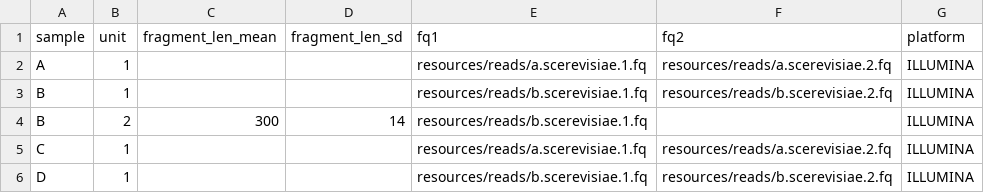
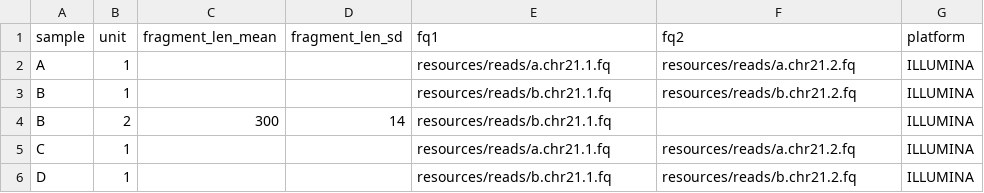
Before and after one commit to snakemake-workflows/chipseq, a TSV file: config/units.tsv, drawn as a sheet.

```diff
--- a/config/units.tsv
+++ b/config/units.tsv
@@ -1,6 +1,6 @@
 sample	unit	fragment_len_mean	fragment_len_sd	fq1	fq2	platform
-A	1			resources/reads/a.scerevisiae.1.fq	resources/reads/a.scerevisiae.2.fq	ILLUMINA
-B	1			resources/reads/b.scerevisiae.1.fq	resources/reads/b.scerevisiae.2.fq	ILLUMINA
-B	2	300	14	resources/reads/b.scerevisiae.1.fq		ILLUMINA
-C	1			resources/reads/a.scerevisiae.1.fq	resources/reads/a.scerevisiae.2.fq	ILLUMINA
-D	1			resources/reads/b.scerevisiae.1.fq	resources/reads/b.scerevisiae.2.fq	ILLUMINA
+A	1			resources/reads/a.chr21.1.fq	resources/reads/a.chr21.2.fq	ILLUMINA
+B	1			resources/reads/b.chr21.1.fq	resources/reads/b.chr21.2.fq	ILLUMINA
+B	2	300	14	resources/reads/b.chr21.1.fq		ILLUMINA
+C	1			resources/reads/a.chr21.1.fq	resources/reads/a.chr21.2.fq	ILLUMINA
+D	1			resources/reads/b.chr21.1.fq	resources/reads/b.chr21.2.fq	ILLUMINA
```
Also changed, not shown: .test/config/units.tsv, 3 other files.
